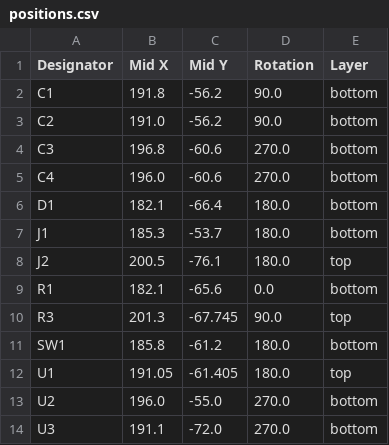
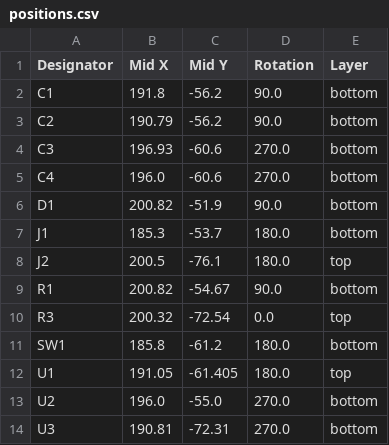
Before and after one commit to plambs/drone-beacon, a CSV file: schematics/drone-beacon/production/positions.csv, drawn as a sheet.

```diff
--- a/schematics/drone-beacon/production/positions.csv
+++ b/schematics/drone-beacon/production/positions.csv
@@ -2,10 +2,10 @@
 C1,191.8,-56.2,90.0,bottom
-C2,191.0,-56.2,90.0,bottom
-C3,196.8,-60.6,270.0,bottom
+C2,190.79,-56.2,90.0,bottom
+C3,196.93,-60.6,270.0,bottom
 C4,196.0,-60.6,270.0,bottom
-D1,182.1,-66.4,180.0,bottom
+D1,200.82,-51.9,90.0,bottom
 J1,185.3,-53.7,180.0,bottom
 J2,200.5,-76.1,180.0,top
-R1,182.1,-65.6,0.0,bottom
-R3,201.3,-67.745,90.0,top
+R1,200.82,-54.67,90.0,bottom
+R3,200.32,-72.54,0.0,top
 SW1,185.8,-61.2,180.0,bottom
@@ -13,2 +13,2 @@ U1,191.05,-61.405,180.0,top
 U2,196.0,-55.0,270.0,bottom
-U3,191.1,-72.0,270.0,bottom
+U3,190.81,-72.31,270.0,bottom
```
Also changed, not shown: schematics/drone-beacon/production/bom.csv, 14 other files.
